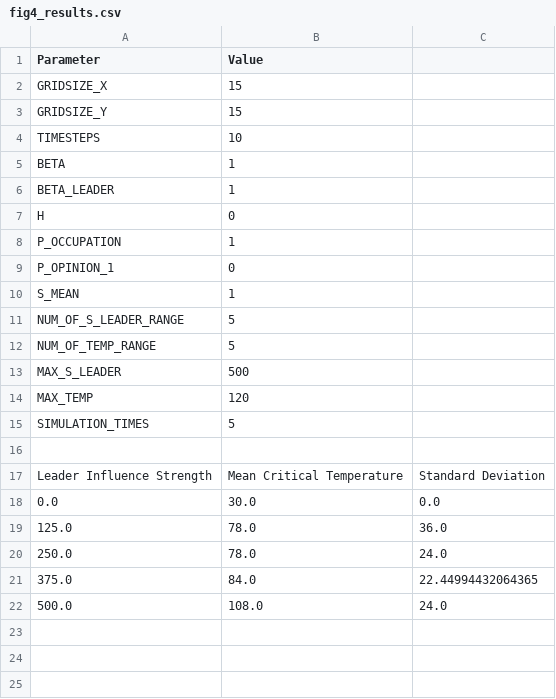
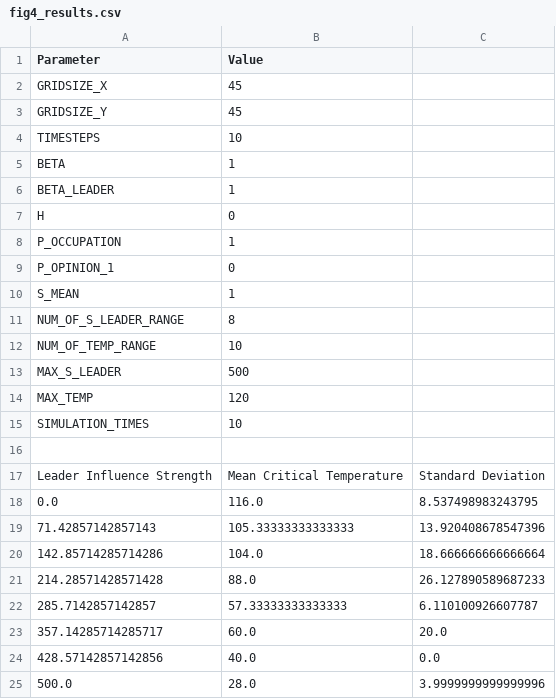
Before and after one commit to jonas4climate/opinion-formation-complexity, a CSV file: data/fig4_results.csv, drawn as a sheet.

Commit message:
update fig4's datas and the notebook

```diff
--- a/data/fig4_results.csv
+++ b/data/fig4_results.csv
@@ -1,4 +1,4 @@
 Parameter,Value
-GRIDSIZE_X,15
-GRIDSIZE_Y,15
+GRIDSIZE_X,45
+GRIDSIZE_Y,45
 TIMESTEPS,10
@@ -10,13 +10,16 @@ P_OPINION_1,0
 S_MEAN,1
-NUM_OF_S_LEADER_RANGE,5
-NUM_OF_TEMP_RANGE,5
+NUM_OF_S_LEADER_RANGE,8
+NUM_OF_TEMP_RANGE,10
 MAX_S_LEADER,500
 MAX_TEMP,120
-SIMULATION_TIMES,5
+SIMULATION_TIMES,10
 
 Leader Influence Strength,Mean Critical Temperature,Standard Deviation
-0.0,30.0,0.0
-125.0,78.0,36.0
-250.0,78.0,24.0
-375.0,84.0,22.44994432064365
-500.0,108.0,24.0
+0.0,116.0,8.537498983243795
+71.42857142857143,105.33333333333333,13.920408678547396
+142.85714285714286,104.0,18.666666666666664
+214.28571428571428,88.0,26.127890589687233
+285.7142857142857,57.33333333333333,6.110100926607787
+357.14285714285717,60.0,20.0
+428.57142857142856,40.0,0.0
+500.0,28.0,3.9999999999999996
```
Also changed, not shown: 1 other file.
